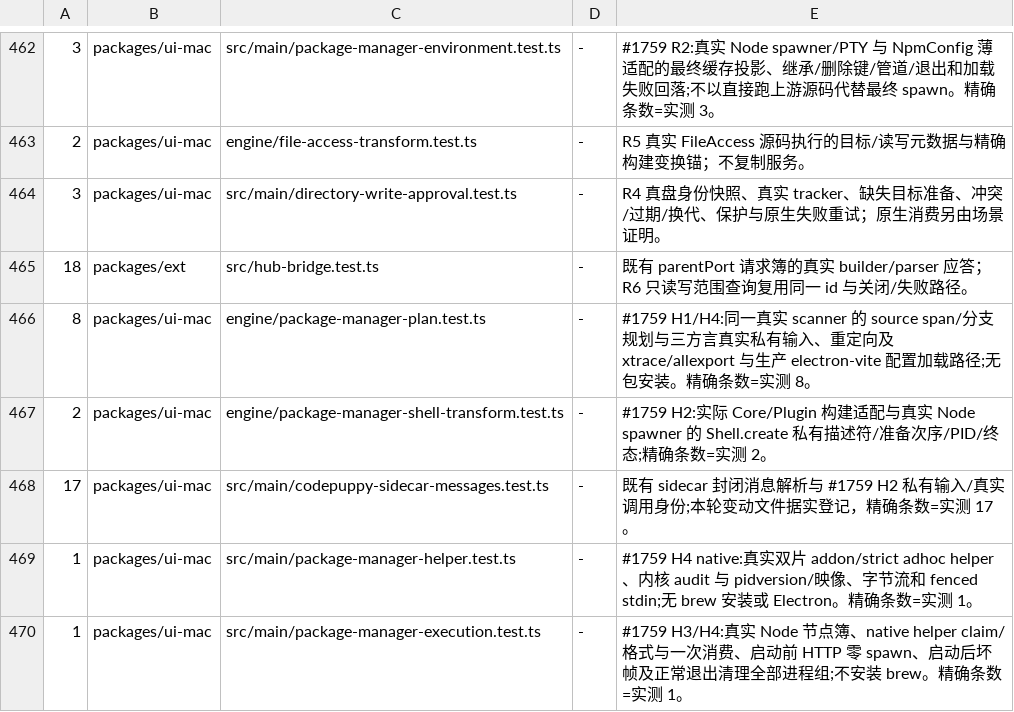
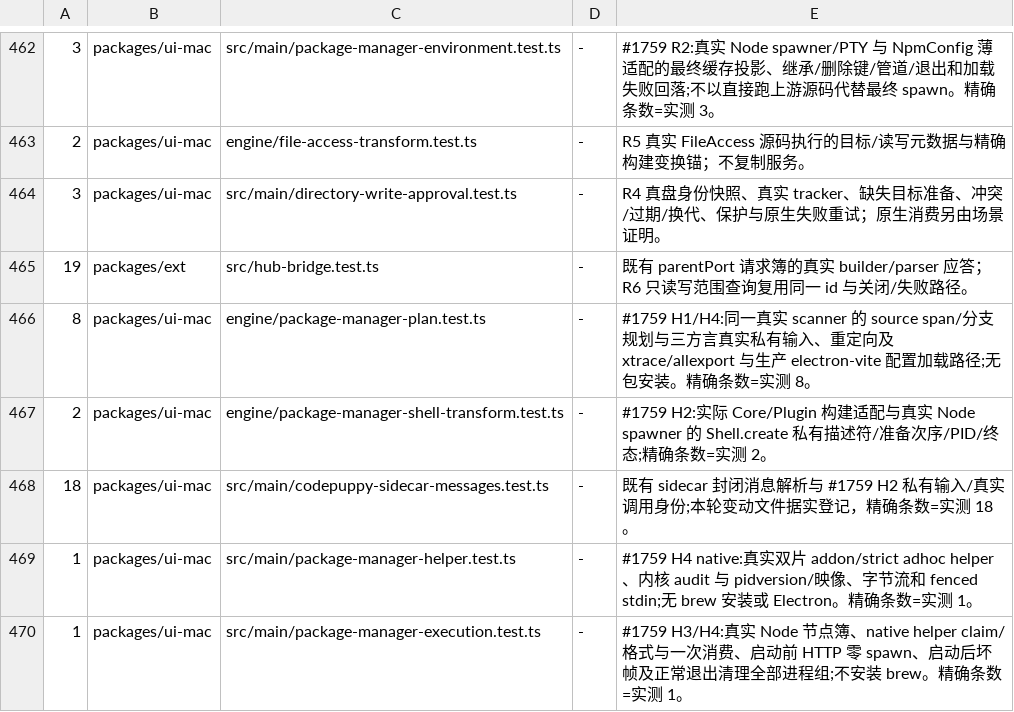
Before and after one commit to impharaon/alpha-code, a TSV file: scripts/gate-files.tsv, drawn as a sheet; only a part is shown, gaps mark what is left out.

```diff
--- a/scripts/gate-files.tsv
+++ b/scripts/gate-files.tsv
@@ -464,6 +464,6 @@
 3	packages/ui-mac	src/main/directory-write-approval.test.ts	-	R4 真盘身份快照、真实 tracker、缺失目标准备、冲突/过期/换代、保护与原生失败重试；原生消费另由场景证明。
-18	packages/ext	src/hub-bridge.test.ts	-	既有 parentPort 请求簿的真实 builder/parser 应答；R6 只读写范围查询复用同一 id 与关闭/失败路径。
+19	packages/ext	src/hub-bridge.test.ts	-	既有 parentPort 请求簿的真实 builder/parser 应答；R6 只读写范围查询复用同一 id 与关闭/失败路径。
 8	packages/ui-mac	engine/package-manager-plan.test.ts	-	#1759 H1/H4:同一真实 scanner 的 source span/分支规划与三方言真实私有输入、重定向及 xtrace/allexport 与生产 electron-vite 配置加载路径;无包安装。精确条数=实测 8。
 2	packages/ui-mac	engine/package-manager-shell-transform.test.ts	-	#1759 H2:实际 Core/Plugin 构建适配与真实 Node spawner 的 Shell.create 私有描述符/准备次序/PID/终态;精确条数=实测 2。
-17	packages/ui-mac	src/main/codepuppy-sidecar-messages.test.ts	-	既有 sidecar 封闭消息解析与 #1759 H2 私有输入/真实调用身份;本轮变动文件据实登记，精确条数=实测 17。
+18	packages/ui-mac	src/main/codepuppy-sidecar-messages.test.ts	-	既有 sidecar 封闭消息解析与 #1759 H2 私有输入/真实调用身份;本轮变动文件据实登记，精确条数=实测 18。
 1	packages/ui-mac	src/main/package-manager-helper.test.ts	-	#1759 H4 native:真实双片 addon/strict adhoc helper、内核 audit 与 pidversion/映像、字节流和 fenced stdin;无 brew 安装或 Electron。精确条数=实测 1。
```
